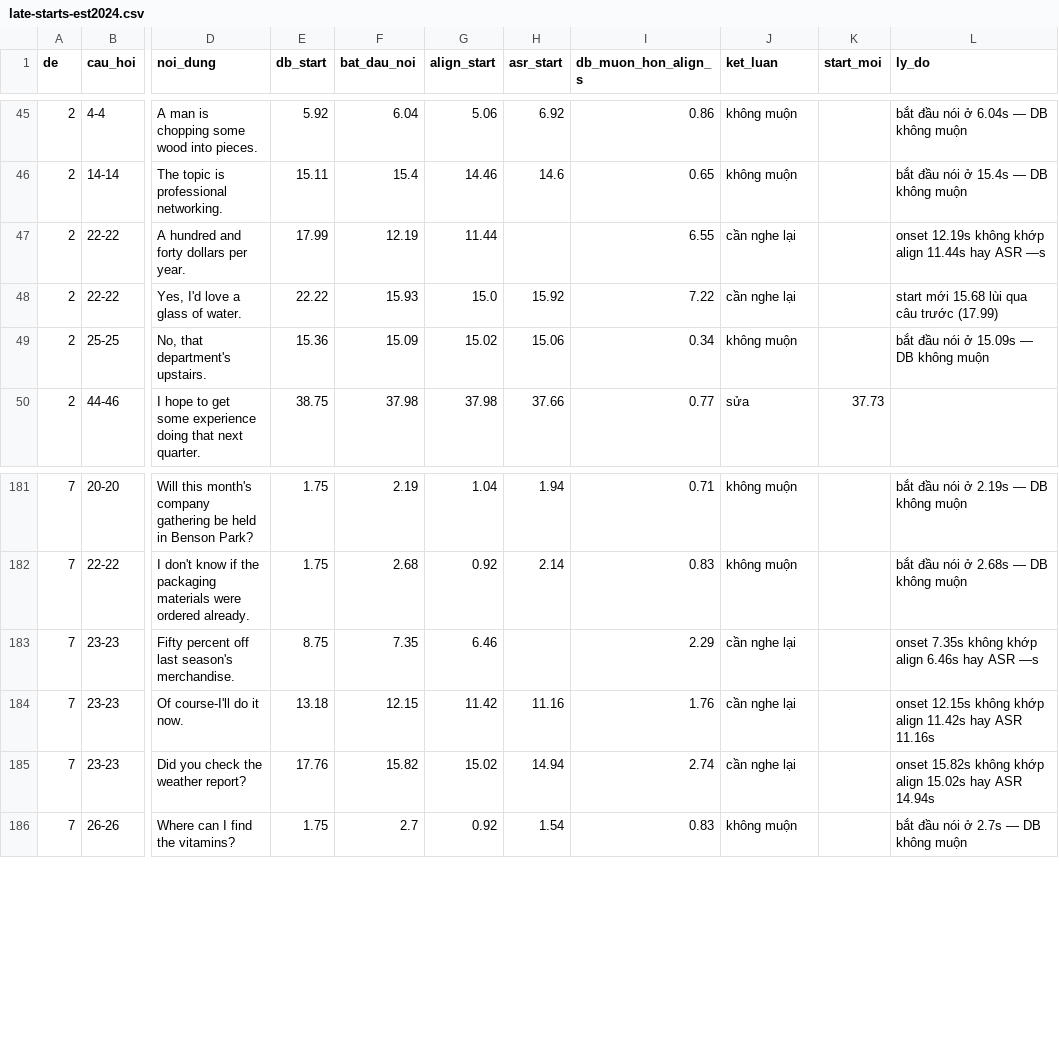
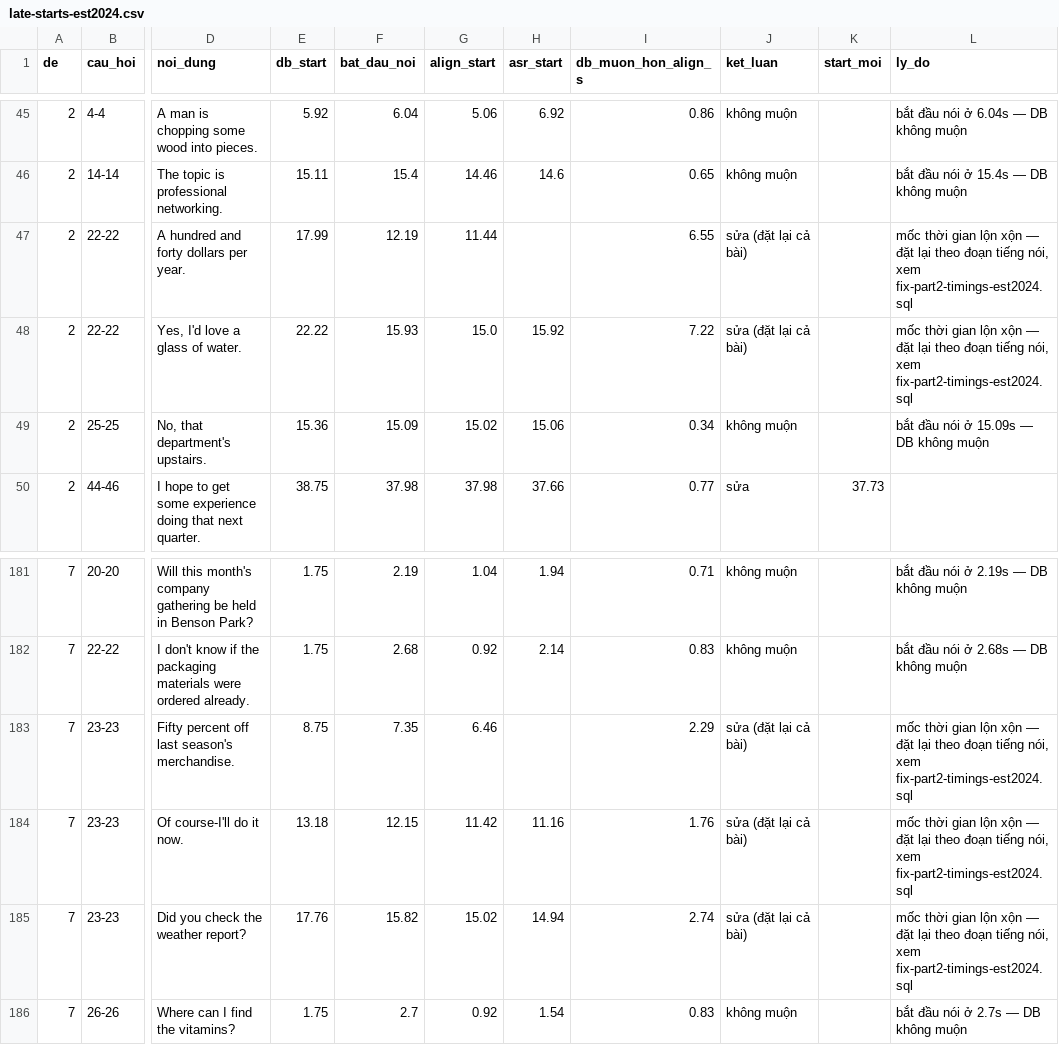
Before and after one commit to taahh33cd/toeic-diary, a CSV file: docs/qc-listening/late-starts-est2024.csv, drawn as a sheet; only a part is shown, gaps mark what is left out; the diff names each change by its address in the sheet, - before the commit and + after, or states it on an @@ line.

```diff
--- a/docs/qc-listening/late-starts-est2024.csv
+++ b/docs/qc-listening/late-starts-est2024.csv
-J47:J48 (ket_luan): cần nghe lại
+J47:J48 (ket_luan): sửa (đặt lại cả bài)
-L47 (ly_do): onset 12.19s không khớp align 11.44s hay ASR —s
+L47 (ly_do): mốc thời gian lộn xộn — đặt lại theo đoạn tiếng nói, xem fix-part2-timings-est2024.sql
-L48 (ly_do): start mới 15.68 lùi qua câu trước (17.99)
+L48 (ly_do): mốc thời gian lộn xộn — đặt lại theo đoạn tiếng nói, xem fix-part2-timings-est2024.sql
-J183:J185 (ket_luan): cần nghe lại
+J183:J185 (ket_luan): sửa (đặt lại cả bài)
-L183 (ly_do): onset 7.35s không khớp align 6.46s hay ASR —s
+L183 (ly_do): mốc thời gian lộn xộn — đặt lại theo đoạn tiếng nói, xem fix-part2-timings-est2024.sql
-L184 (ly_do): onset 12.15s không khớp align 11.42s hay ASR 11.16s
+L184 (ly_do): mốc thời gian lộn xộn — đặt lại theo đoạn tiếng nói, xem fix-part2-timings-est2024.sql
-L185 (ly_do): onset 15.82s không khớp align 15.02s hay ASR 14.94s
+L185 (ly_do): mốc thời gian lộn xộn — đặt lại theo đoạn tiếng nói, xem fix-part2-timings-est2024.sql
```
Also changed, not shown: 2 other files.
